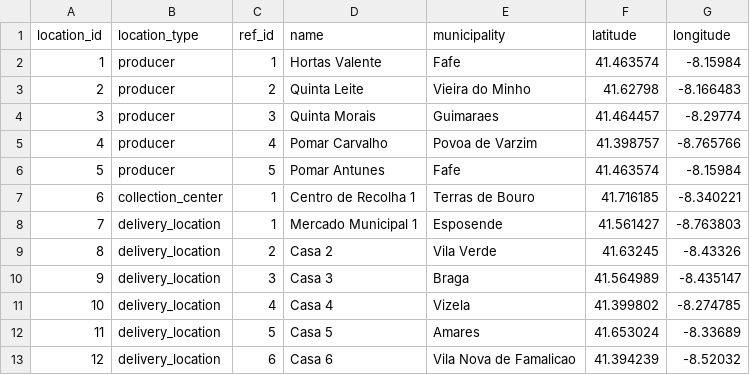
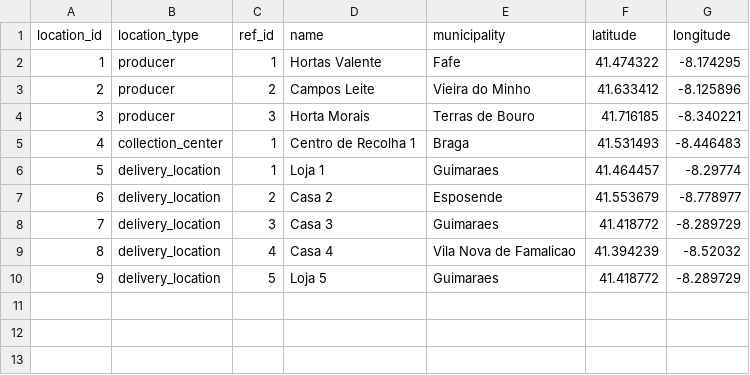
Before and after one commit to FabioFerreira2005/IA26_P01_G02, a CSV file: docs/data_tiny/locations.csv, drawn as a sheet; removed rows and columns are numbered as before the commit, all else as after; the diff names each change by its address in the sheet, - before the commit and + after, or states it on an @@ line.

```diff
--- a/docs/data_tiny/locations.csv
+++ b/docs/data_tiny/locations.csv
-F2 (latitude): 41.463574
+F2 (latitude): 41.474322
-G2 (longitude): -8.15984
+G2 (longitude): -8.174295
-D3 (name): Quinta Leite
+D3 (name): Campos Leite
-F3 (latitude): 41.62798
+F3 (latitude): 41.633412
-G3 (longitude): -8.166483
+G3 (longitude): -8.125896
-row 4: 3 | producer | 3 | Quinta Morais | Guimaraes | 41.464457 | -8.29774
-row 5: 4 | producer | 4 | Pomar Carvalho | Povoa de Varzim | 41.398757 | -8.765766
-row 6: 5 | producer | 5 | Pomar Antunes | Fafe | 41.463574 | -8.15984
+row 4: 3 | producer | 3 | Horta Morais | Terras de Bouro | 41.716185 | -8.340221
@@ column A (location_id) renumbered between rows 5 and 9 @@
-E5 (municipality): Terras de Bouro
+E5 (municipality): Braga
-F5 (latitude): 41.716185
+F5 (latitude): 41.531493
-G5 (longitude): -8.340221
+G5 (longitude): -8.446483
-row 8: 7 | delivery_location | 1 | Mercado Municipal 1 | Esposende | 41.561427 | -8.763803
+row 6: 5 | delivery_location | 1 | Loja 1 | Guimaraes | 41.464457 | -8.29774
-E7 (municipality): Vila Verde
+E7 (municipality): Esposende
-F7 (latitude): 41.63245
+F7 (latitude): 41.553679
-G7 (longitude): -8.43326
+G7 (longitude): -8.778977
-E8 (municipality): Braga
+E8 (municipality): Guimaraes
-F8 (latitude): 41.564989
+F8 (latitude): 41.418772
-G8 (longitude): -8.435147
+G8 (longitude): -8.289729
-E9 (municipality): Vizela
+E9 (municipality): Vila Nova de Famalicao
-F9 (latitude): 41.399802
+F9 (latitude): 41.394239
-G9 (longitude): -8.274785
+G9 (longitude): -8.52032
-row 12: 11 | delivery_location | 5 | Casa 5 | Amares | 41.653024 | -8.33689
-row 13: 12 | delivery_location | 6 | Casa 6 | Vila Nova de Famalicao | 41.394239 | -8.52032
+row 10: 9 | delivery_location | 5 | Loja 5 | Guimaraes | 41.418772 | -8.289729
```
Also changed, not shown: docs/data_tiny/customers.csv, docs/data_tiny/distance_matrix.csv, 10 other files.
